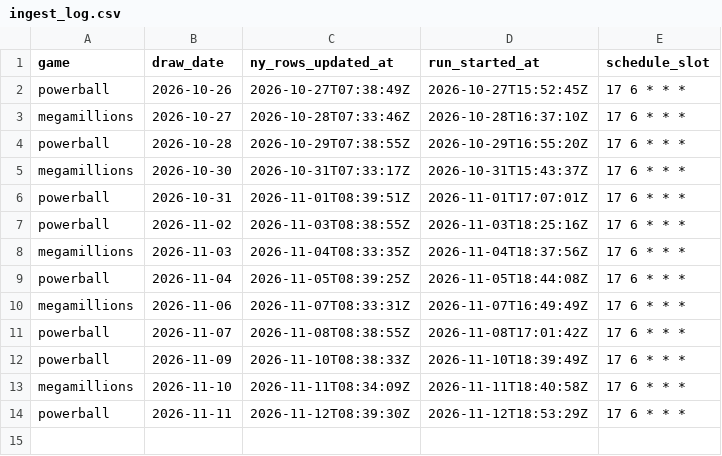
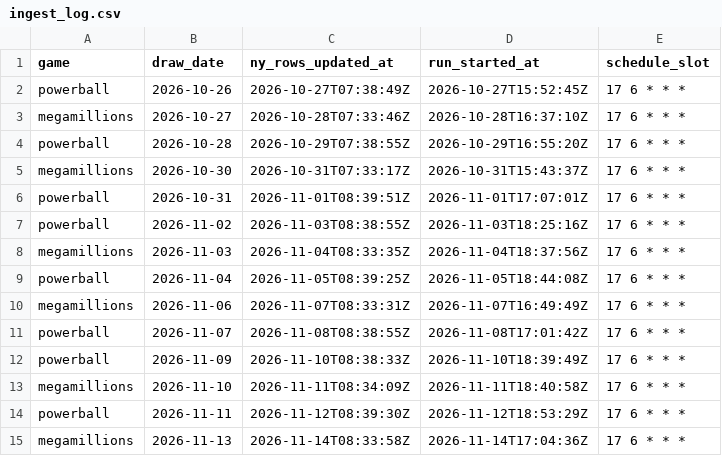
Before and after one commit to cruiseliner/lottery-master-archive, a CSV file: data/ingest_log.csv, drawn as a sheet; the diff names each change by its address in the sheet, - before the commit and + after, or states it on an @@ line.

```diff
--- a/data/ingest_log.csv
+++ b/data/ingest_log.csv
+row 15: megamillions | 2026-11-13 | 2026-11-14T08:33:58Z | 2026-11-14T17:04:36Z | 17 6 * * *
```
Also changed, not shown: data/megamillions/draws.csv, data/megamillions/missing.csv, 1 other file.
